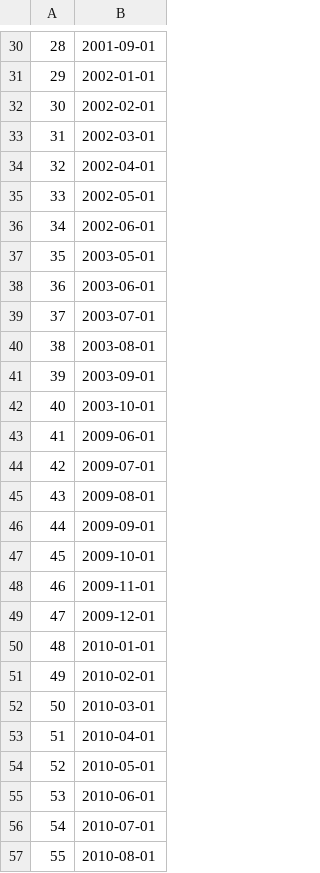
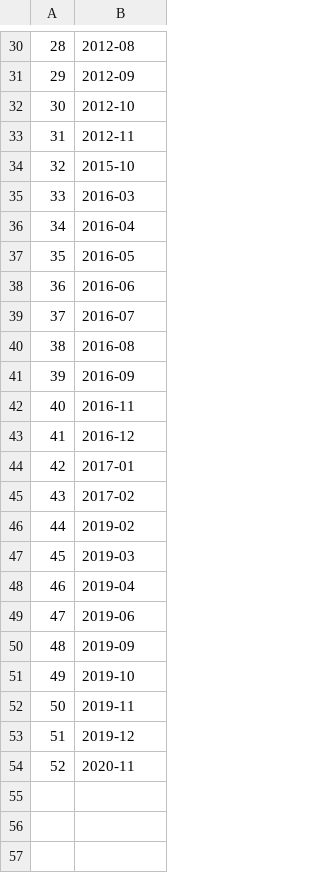
Before and after one commit to FELAB-KHU/S-PQuantTeam03, a CSV file: recovery_df.csv, drawn as a sheet; only a part is shown, gaps mark what is left out; the diff covers the shown part only.

```diff
--- a/recovery_df.csv
+++ b/recovery_df.csv
@@ -30,28 +30,25 @@
-28,2001-09-01
-29,2002-01-01
-30,2002-02-01
-31,2002-03-01
-32,2002-04-01
-33,2002-05-01
-34,2002-06-01
-35,2003-05-01
-36,2003-06-01
-37,2003-07-01
-38,2003-08-01
-39,2003-09-01
-40,2003-10-01
-41,2009-06-01
-42,2009-07-01
-43,2009-08-01
-44,2009-09-01
-45,2009-10-01
-46,2009-11-01
-47,2009-12-01
-48,2010-01-01
-49,2010-02-01
-50,2010-03-01
-51,2010-04-01
-52,2010-05-01
-53,2010-06-01
-54,2010-07-01
-55,2010-08-01
+28,2012-08
+29,2012-09
+30,2012-10
+31,2012-11
+32,2015-10
+33,2016-03
+34,2016-04
+35,2016-05
+36,2016-06
+37,2016-07
+38,2016-08
+39,2016-09
+40,2016-11
+41,2016-12
+42,2017-01
+43,2017-02
+44,2019-02
+45,2019-03
+46,2019-04
+47,2019-06
+48,2019-09
+49,2019-10
+50,2019-11
+51,2019-12
+52,2020-11
```
Also changed, not shown: 30 removed rows and 28 edited cells elsewhere in this file, Eq_1.csv, slowdown_df.csv, 7 other files.
